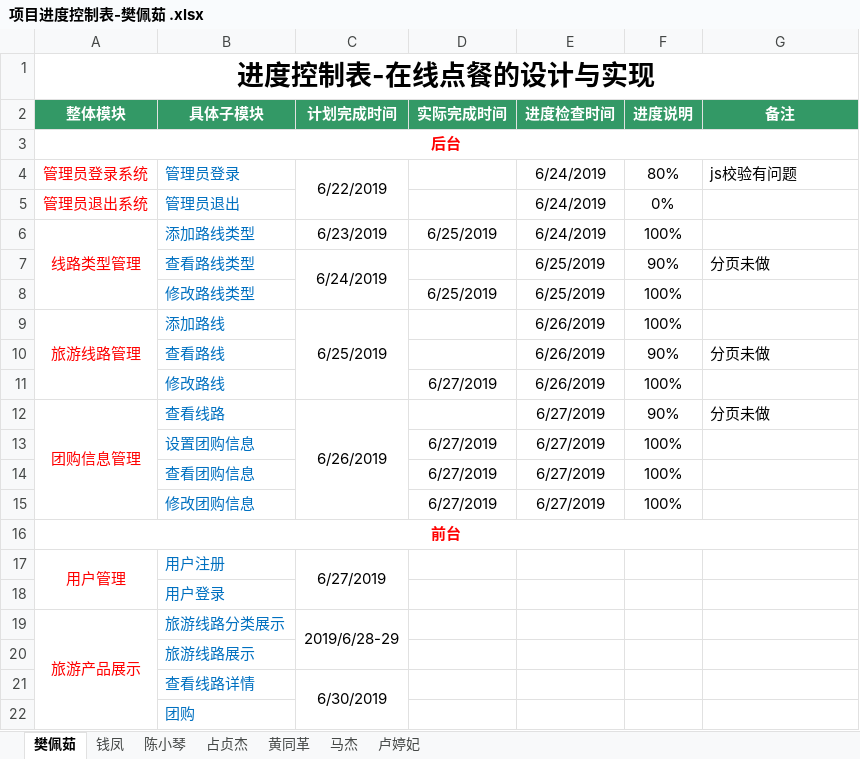
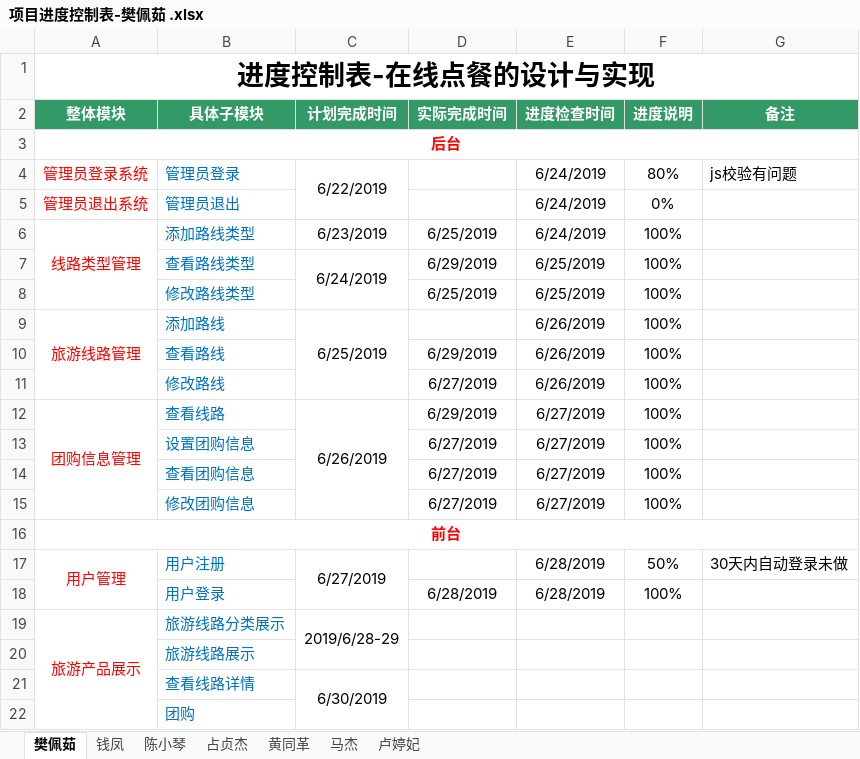
Before and after one commit to hgkj-rj-02/hgkj_02, an Excel workbook: 樊佩茹/项目进度控制表-樊佩茹 .xlsx, sheet 樊佩茹, drawn as a sheet; only a part is shown; values as stored, in another font and other column widths than the file's, no borders; the diff names each change by its address in the sheet, - before the commit and + after, or states it on an @@ line.

Commit message:
fanpr

```diff
--- a/樊佩茹/项目进度控制表-樊佩茹 .xlsx (sheet 樊佩茹)
+++ b/樊佩茹/项目进度控制表-樊佩茹 .xlsx (sheet 樊佩茹)
-D7 (实际完成时间): (empty)
+D7 (实际完成时间): 6/29/2019
-F7 (进度说明): 90%
+F7 (进度说明): 100%
-G7 (备注): 分页未做
+G7 (备注): (empty)
-D10 (实际完成时间): (empty)
+D10 (实际完成时间): 6/29/2019
-F10 (进度说明): 90%
+F10 (进度说明): 100%
-G10 (备注): 分页未做
+G10 (备注): (empty)
-D12 (实际完成时间): (empty)
+D12 (实际完成时间): 6/29/2019
-F12 (进度说明): 90%
+F12 (进度说明): 100%
-G12 (备注): 分页未做
+G12 (备注): (empty)
-E17:E18 (进度检查时间): (empty)
+E17:E18 (进度检查时间): 6/28/2019
-F17 (进度说明): (empty)
+F17 (进度说明): 50%
-G17 (备注): (empty)
+G17 (备注): 30天内自动登录未做
-D18 (实际完成时间): (empty)
+D18 (实际完成时间): 6/28/2019
-F18 (进度说明): (empty)
+F18 (进度说明): 100%
```
